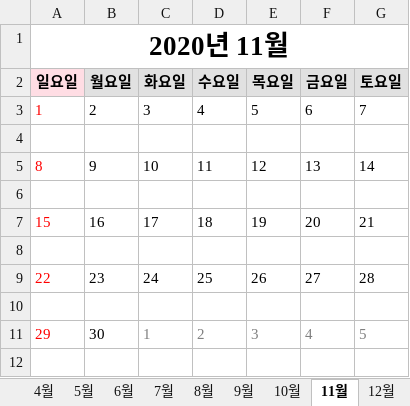
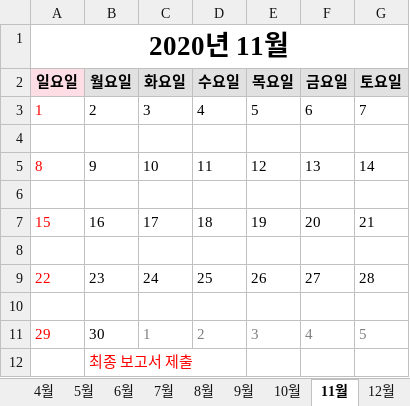
Before and after one commit to Chaeyoung2/FURY, an Excel workbook: 작업 일지/2020년달력.xlsx, sheet 11월, drawn as a sheet; values as stored, in another font and other column widths than the file's, no borders; the diff names each change by its address in the sheet, - before the commit and + after, or states it on an @@ line.

```diff
--- a/작업 일지/2020년달력.xlsx (sheet 11월)
+++ b/작업 일지/2020년달력.xlsx (sheet 11월)
+row 12:  | 최종 보고서 제출
```
Also changed, not shown: sheet 3월, sheet 4월, sheet 5월, sheet 2월, sheet 8월, sheet 7월, 2 more sheets, other sheet tabs, charts or pictures, 3 other files.
